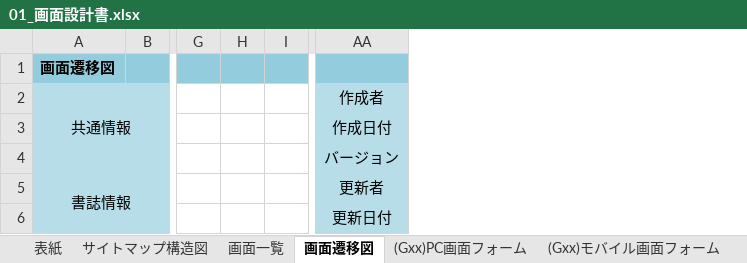
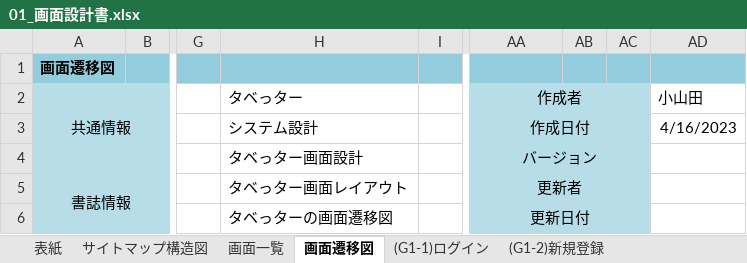
Before and after one commit to waowaooo/tabetter, an Excel workbook: ドキュメント/01_画面設計書.xlsx, sheet 画面遷移図, drawn as a sheet; only a part is shown, gaps mark what is left out; values as stored, in another font and other column widths than the file's, no borders; charts and pictures not drawn; removed rows and columns are numbered as before the commit, all else as after; the diff names each change by its address in the sheet, - before the commit and + after, or states it on an @@ line.

Commit message:
画面遷移図

```diff
--- a/ドキュメント/01_画面設計書.xlsx (sheet 画面遷移図)
+++ b/ドキュメント/01_画面設計書.xlsx (sheet 画面遷移図)
-sheet tab: (Gxx)モバイル画面フォーム
+sheet tab: (G1-1)ログイン
-sheet tab: (Gxx)PC画面フォーム
+sheet tab: (G1-2)新規登録
-column H, empty
+column H (タベっター), rows 3-6: システム設計 | タベっター画面設計 | タベっター画面レイアウト | タベっターの画面遷移図
+column AB, empty
+column AC, empty
+column AD (小山田), row 3: 4/16/2023
+AA2:AC2 merged
+AA3:AC3 merged
+AA4:AC4 merged
+AA5:AC5 merged
+AA6:AC6 merged
```
Also changed, not shown: other sheet tabs, charts or pictures.
